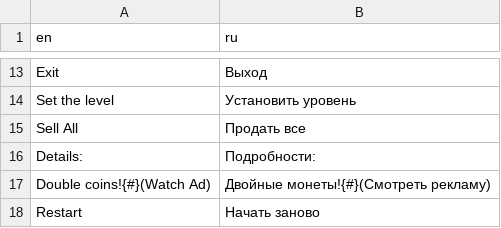
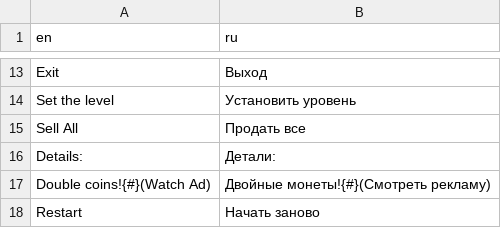
Before and after one commit to GlebThePolar/Recycling_2048, a TSV file: translations/ru.tsv, drawn as a sheet; only a part is shown, gaps mark what is left out.

```diff
--- a/translations/ru.tsv
+++ b/translations/ru.tsv
@@ -15,3 +15,3 @@ Set the level	Установить уровень
 Sell All	Продать все
-Details:	Подробности:
+Details:	Детали:
 Double coins!{#}(Watch Ad)	Двойные монеты!{#}(Смотреть рекламу)
```
Also changed, not shown: translations/uk.tsv.
